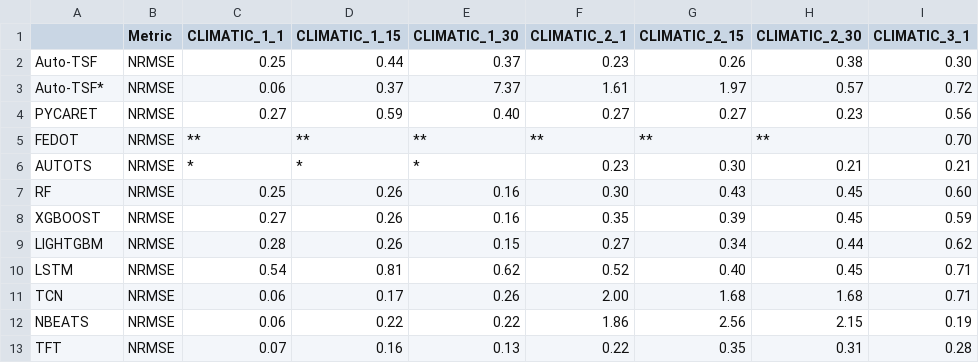
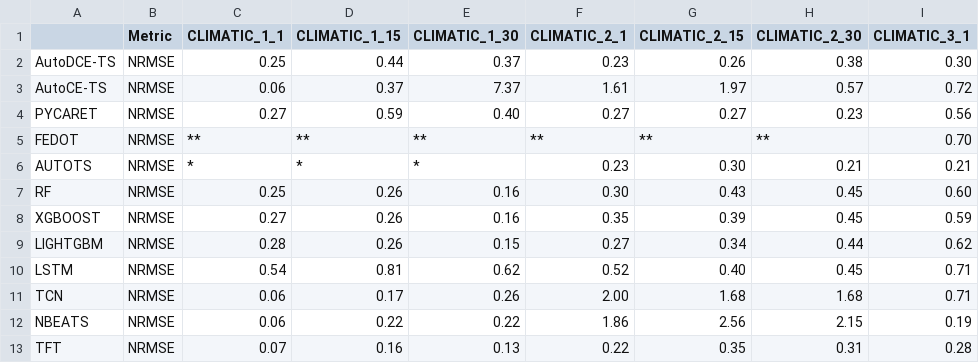
Before and after one commit to PatriciaLucas/AutoML, a CSV file: Results_paper_2/Experiment_2/climatic.csv, drawn as a sheet; only a part is shown; the diff names each change by its address in the sheet, - before the commit and + after, or states it on an @@ line.

```diff
--- a/Results_paper_2/Experiment_2/climatic.csv
+++ b/Results_paper_2/Experiment_2/climatic.csv
-A2: Auto-TSF
+A2: AutoDCE-TS
-A3: Auto-TSF*
+A3: AutoCE-TS
```
Also changed, not shown: Results_paper_2/Experiment_2/climaticT.csv, Results_paper_2/Experiment_2/economics.csv, 9 other files.
